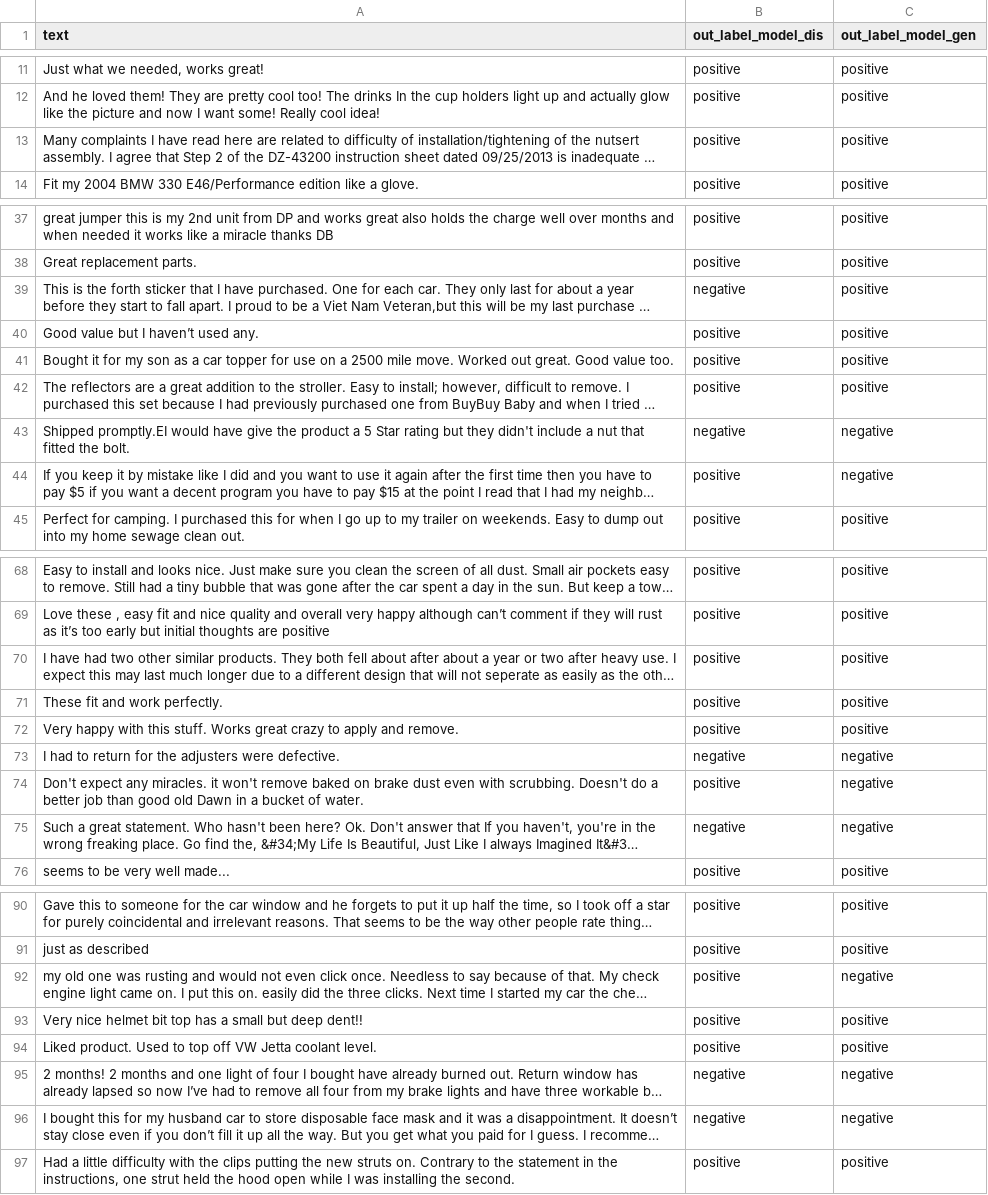
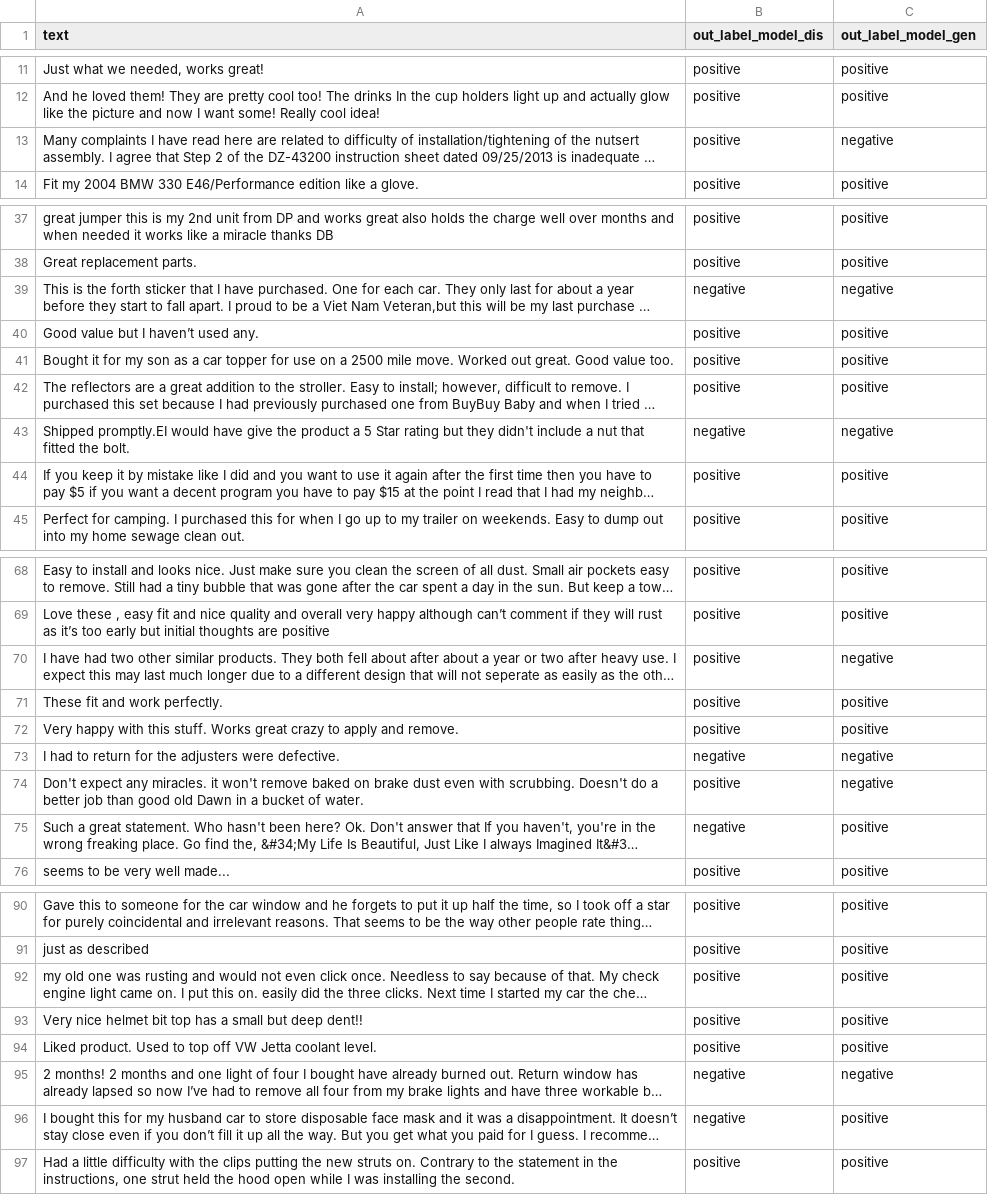
Before and after one commit to pat2echo/Sentiment-Analysis-of-Product-Review, a CSV file: model/2320824/Model_gen/test.csv, drawn as a sheet; only a part is shown, gaps mark what is left out; long unchanged cells end in …; the diff covers the shown part only; the diff names each change by its address in the sheet, - before the commit and + after, or states it on an @@ line.

```diff
--- a/model/2320824/Model_gen/test.csv
+++ b/model/2320824/Model_gen/test.csv
-C13 (out_label_model_gen): positive
+C13 (out_label_model_gen): negative
-C39 (out_label_model_gen): positive
+C39 (out_label_model_gen): negative
-C44 (out_label_model_gen): negative
+C44 (out_label_model_gen): positive
-C70 (out_label_model_gen): positive
+C70 (out_label_model_gen): negative
-C75 (out_label_model_gen): negative
+C75 (out_label_model_gen): positive
-C92 (out_label_model_gen): negative
+C92 (out_label_model_gen): positive
-C96 (out_label_model_gen): negative
+C96 (out_label_model_gen): positive
```
Also changed, not shown: 15 edited cells elsewhere in this file, examples.csv, 5 other files.
